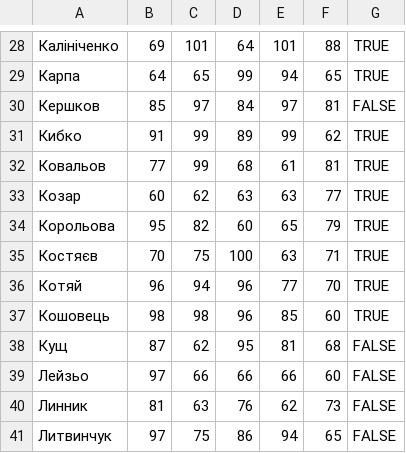
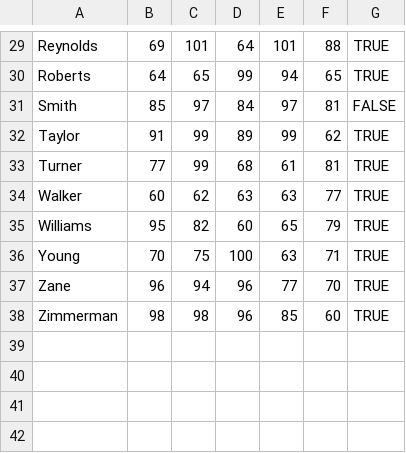
Before and after one commit to angiee99/schoolSystem, a CSV file: students/1.csv, drawn as a sheet; only a part is shown, gaps mark what is left out; the diff covers the shown part only.

```diff
--- a/students/1.csv
+++ b/students/1.csv
@@ -28,14 +29,10 @@
-Калініченко,69,101,64,101,88,TRUE
-Карпа,64,65,99,94,65,TRUE
-Кершков,85,97,84,97,81,FALSE
-Кибко,91,99,89,99,62,TRUE
-Ковальов,77,99,68,61,81,TRUE
-Козар,60,62,63,63,77,TRUE
-Корольова,95,82,60,65,79,TRUE
-Костяєв,70,75,100,63,71,TRUE
-Котяй,96,94,96,77,70,TRUE
-Кошовець,98,98,96,85,60,TRUE
-Кущ,87,62,95,81,68,FALSE
-Лейзьо,97,66,66,66,60,FALSE
-Линник,81,63,76,62,73,FALSE
-Литвинчук,97,75,86,94,65,FALSE
+Reynolds,69,101,64,101,88,TRUE
+Roberts,64,65,99,94,65,TRUE
+Smith,85,97,84,97,81,FALSE
+Taylor,91,99,89,99,62,TRUE
+Turner,77,99,68,61,81,TRUE
+Walker,60,62,63,63,77,TRUE
+Williams,95,82,60,65,79,TRUE
+Young,70,75,100,63,71,TRUE
+Zane,96,94,96,77,70,TRUE
+Zimmerman,98,98,96,85,60,TRUE
```
Also changed, not shown: 2 added rows, 1 removed row and 26 edited cells elsewhere in this file, students/2.csv, 4 other files.
